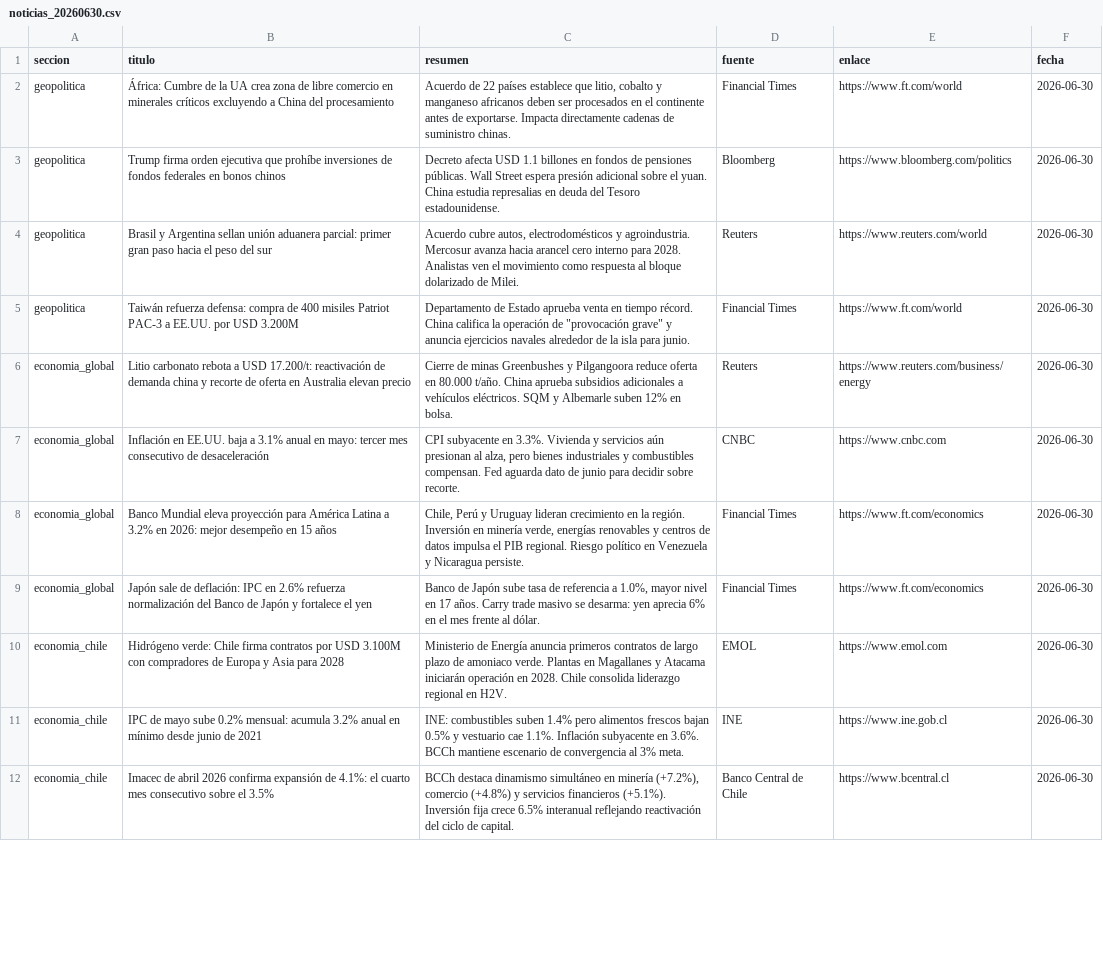
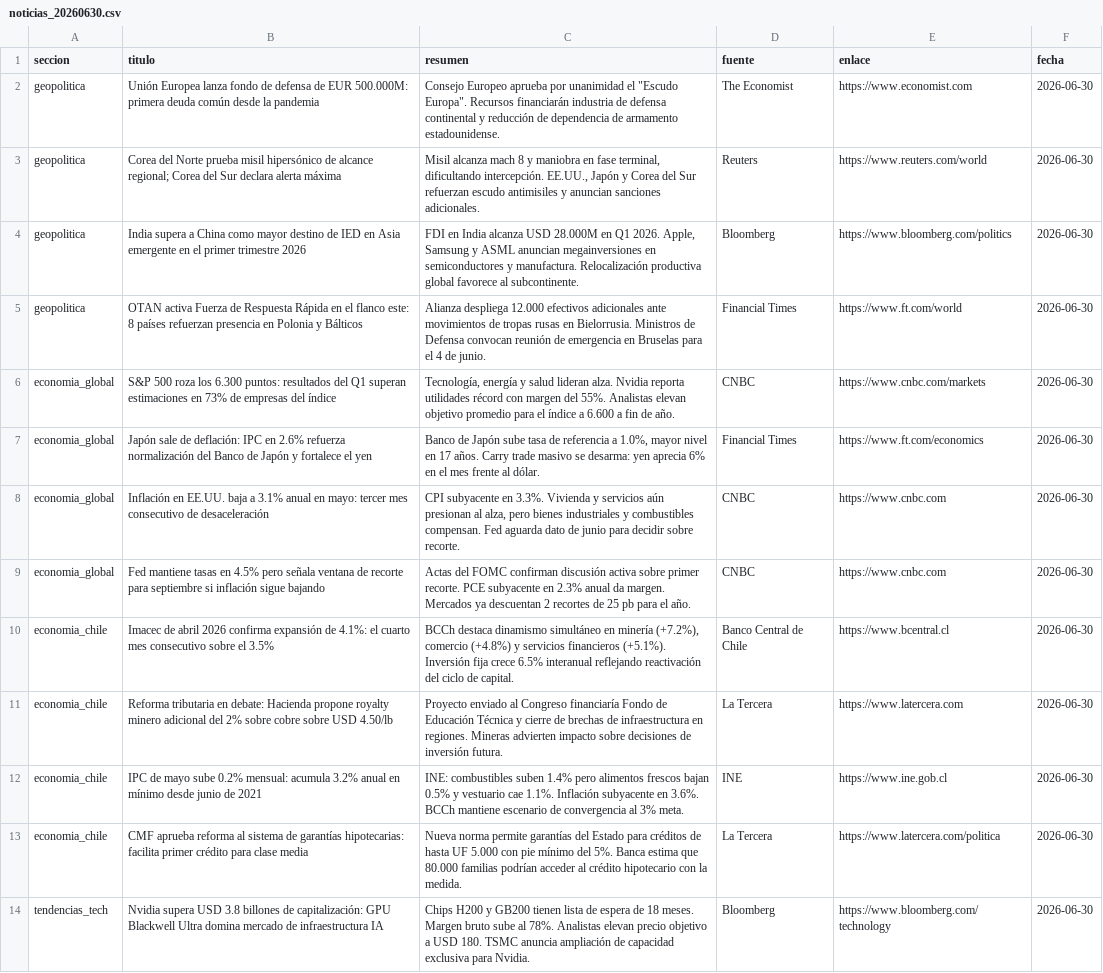
Before and after one commit to erickfranciscohernandez/financiero, a CSV file: noticias_20260630.csv, drawn as a sheet; only a part is shown; removed rows and columns are numbered as before the commit, all else as after; the diff covers the shown part only; the diff names each change by its address in the sheet, - before the commit and + after, or states it on an @@ line.

```diff
--- a/noticias_20260630.csv
+++ b/noticias_20260630.csv
-B2 (titulo): África: Cumbre de la UA crea zona de libre comercio en minerales críticos excluyendo a China del procesamiento
+B2 (titulo): Unión Europea lanza fondo de defensa de EUR 500.000M: primera deuda común desde la pandemia
-C2 (resumen): Acuerdo de 22 países establece que litio, cobalto y manganeso africanos deben ser procesados en el continente antes de exportarse. Impacta directamente cadenas de suministro chinas.
+C2 (resumen): Consejo Europeo aprueba por unanimidad el "Escudo Europa". Recursos financiarán industria de defensa continental y reducción de dependencia de armamento estadounidense.
-D2 (fuente): Financial Times
+D2 (fuente): The Economist
-E2 (enlace): https://www.ft.com/world
+E2 (enlace): https://www.economist.com
-row 3: geopolitica | Trump firma orden ejecutiva que prohíbe inversiones de fondos federales en bonos chinos | Decreto afecta USD 1.1 billones en fondos de pensiones públicas. Wall Street espera presión adicional sobre el yuan. China estudia represalias en deuda del Tesoro estadounidense. | Bloomberg | https://www.bloomberg.com/politics | 2026-06-30
-B3 (titulo): Brasil y Argentina sellan unión aduanera parcial: primer gran paso hacia el peso del sur
+B3 (titulo): Corea del Norte prueba misil hipersónico de alcance regional; Corea del Sur declara alerta máxima
-C3 (resumen): Acuerdo cubre autos, electrodomésticos y agroindustria. Mercosur avanza hacia arancel cero interno para 2028. Analistas ven el movimiento como respuesta al bloque dolarizado de Milei.
+C3 (resumen): Misil alcanza mach 8 y maniobra en fase terminal, dificultando intercepción. EE.UU., Japón y Corea del Sur refuerzan escudo antimisiles y anuncian sanciones adicionales.
+row 4: geopolitica | India supera a China como mayor destino de IED en Asia emergente en el primer trimestre 2026 | FDI en India alcanza USD 28.000M en Q1 2026. Apple, Samsung y ASML anuncian megainversiones en semiconductores y manufactura. Relocalización productiva global favorece al subcontinente. | Bloomberg | https://www.bloomberg.com/politics | 2026-06-30
-B5 (titulo): Taiwán refuerza defensa: compra de 400 misiles Patriot PAC-3 a EE.UU. por USD 3.200M
+B5 (titulo): OTAN activa Fuerza de Respuesta Rápida en el flanco este: 8 países refuerzan presencia en Polonia y Bálticos
-C5 (resumen): Departamento de Estado aprueba venta en tiempo récord. China califica la operación de "provocación grave" y anuncia ejercicios navales alrededor de la isla para junio.
+C5 (resumen): Alianza despliega 12.000 efectivos adicionales ante movimientos de tropas rusas en Bielorrusia. Ministros de Defensa convocan reunión de emergencia en Bruselas para el 4 de junio.
+row 6: economia_global | S&P 500 roza los 6.300 puntos: resultados del Q1 superan estimaciones en 73% de empresas del índice | Tecnología, energía y salud lideran alza. Nvidia reporta utilidades récord con margen del 55%. Analistas elevan objetivo promedio para el índice a 6.600 a fin de año. | CNBC | https://www.cnbc.com/markets | 2026-06-30
-B7 (titulo): Litio carbonato rebota a USD 17.200/t: reactivación de demanda china y recorte de oferta en Australia elevan precio
+B7 (titulo): Japón sale de deflación: IPC en 2.6% refuerza normalización del Banco de Japón y fortalece el yen
-C7 (resumen): Cierre de minas Greenbushes y Pilgangoora reduce oferta en 80.000 t/año. China aprueba subsidios adicionales a vehículos eléctricos. SQM y Albemarle suben 12% en bolsa.
+C7 (resumen): Banco de Japón sube tasa de referencia a 1.0%, mayor nivel en 17 años. Carry trade masivo se desarma: yen aprecia 6% en el mes frente al dólar.
-D7 (fuente): Reuters
+D7 (fuente): Financial Times
-E7 (enlace): https://www.reuters.com/business/energy
+E7 (enlace): https://www.ft.com/economics
-row 8: economia_global | Banco Mundial eleva proyección para América Latina a 3.2% en 2026: mejor desempeño en 15 años | Chile, Perú y Uruguay lideran crecimiento en la región. Inversión en minería verde, energías renovables y centros de datos impulsa el PIB regional. Riesgo político en Venezuela y Nicaragua persiste. | Financial Times | https://www.ft.com/economics | 2026-06-30
-B9 (titulo): Japón sale de deflación: IPC en 2.6% refuerza normalización del Banco de Japón y fortalece el yen
+B9 (titulo): Fed mantiene tasas en 4.5% pero señala ventana de recorte para septiembre si inflación sigue bajando
-C9 (resumen): Banco de Japón sube tasa de referencia a 1.0%, mayor nivel en 17 años. Carry trade masivo se desarma: yen aprecia 6% en el mes frente al dólar.
+C9 (resumen): Actas del FOMC confirman discusión activa sobre primer recorte. PCE subyacente en 2.3% anual da margen. Mercados ya descuentan 2 recortes de 25 pb para el año.
-D9 (fuente): Financial Times
+D9 (fuente): CNBC
-E9 (enlace): https://www.ft.com/economics
+E9 (enlace): https://www.cnbc.com
+row 10: economia_chile | Imacec de abril 2026 confirma expansión de 4.1%: el cuarto mes consecutivo sobre el 3.5% | BCCh destaca dinamismo simultáneo en minería (+7.2%), comercio (+4.8%) y servicios financieros (+5.1%). Inversión fija crece 6.5% interanual reflejando reactivación del ciclo de capital. | Banco Central de Chile | https://www.bcentral.cl | 2026-06-30
-B11 (titulo): Hidrógeno verde: Chile firma contratos por USD 3.100M con compradores de Europa y Asia para 2028
+B11 (titulo): Reforma tributaria en debate: Hacienda propone royalty minero adicional del 2% sobre cobre sobre USD 4.50/lb
-C11 (resumen): Ministerio de Energía anuncia primeros contratos de largo plazo de amoniaco verde. Plantas en Magallanes y Atacama iniciarán operación en 2028. Chile consolida liderazgo regional en H2V.
+C11 (resumen): Proyecto enviado al Congreso financiaría Fondo de Educación Técnica y cierre de brechas de infraestructura en regiones. Mineras advierten impacto sobre decisiones de inversión futura.
-D11 (fuente): EMOL
+D11 (fuente): La Tercera
-E11 (enlace): https://www.emol.com
+E11 (enlace): https://www.latercera.com
-B13 (titulo): Imacec de abril 2026 confirma expansión de 4.1%: el cuarto mes consecutivo sobre el 3.5%
+B13 (titulo): CMF aprueba reforma al sistema de garantías hipotecarias: facilita primer crédito para clase media
-C13 (resumen): BCCh destaca dinamismo simultáneo en minería (+7.2%), comercio (+4.8%) y servicios financieros (+5.1%). Inversión fija crece 6.5% interanual reflejando reactivación del ciclo de capital.
+C13 (resumen): Nueva norma permite garantías del Estado para créditos de hasta UF 5.000 con pie mínimo del 5%. Banca estima que 80.000 familias podrían acceder al crédito hipotecario con la medida.
-D13 (fuente): Banco Central de Chile
+D13 (fuente): La Tercera
-E13 (enlace): https://www.bcentral.cl
+E13 (enlace): https://www.latercera.com/politica
+row 14: tendencias_tech | Nvidia supera USD 3.8 billones de capitalización: GPU Blackwell Ultra domina mercado de infraestructura IA | Chips H200 y GB200 tienen lista de espera de 18 meses. Margen bruto sube al 78%. Analistas elevan precio objetivo a USD 180. TSMC anuncia ampliación de capacidad exclusiva para Nvidia. | Bloomberg | https://www.bloomberg.com/technology | 2026-06-30
```
Also changed, not shown: 6 added rows, 8 removed rows and 25 edited cells elsewhere in this file, 8 other files.
